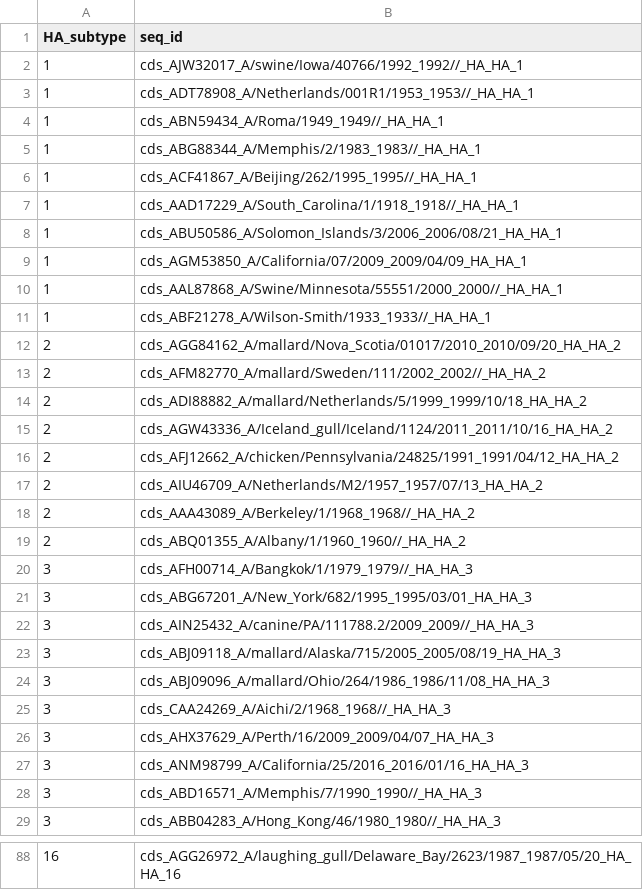
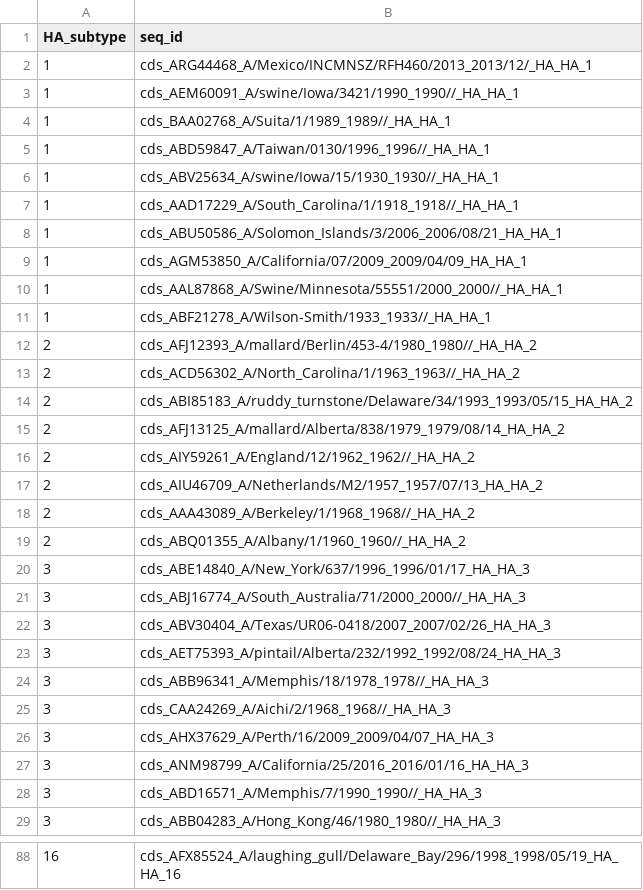
Before and after one commit to jbloomlab/divergence_timing_manuscript, a CSV file: analysis/HA/data/subsample/seq_list_0.csv, drawn as a sheet; only a part is shown, gaps mark what is left out; the diff covers the shown part only.

```diff
--- a/analysis/HA/data/subsample/seq_list_0.csv
+++ b/analysis/HA/data/subsample/seq_list_0.csv
@@ -1,7 +1,7 @@
 HA_subtype,seq_id
-1,cds_AJW32017_A/swine/Iowa/40766/1992_1992//_HA_HA_1
-1,cds_ADT78908_A/Netherlands/001R1/1953_1953//_HA_HA_1
-1,cds_ABN59434_A/Roma/1949_1949//_HA_HA_1
-1,cds_ABG88344_A/Memphis/2/1983_1983//_HA_HA_1
-1,cds_ACF41867_A/Beijing/262/1995_1995//_HA_HA_1
+1,cds_ARG44468_A/Mexico/INCMNSZ/RFH460/2013_2013/12/_HA_HA_1
+1,cds_AEM60091_A/swine/Iowa/3421/1990_1990//_HA_HA_1
+1,cds_BAA02768_A/Suita/1/1989_1989//_HA_HA_1
+1,cds_ABD59847_A/Taiwan/0130/1996_1996//_HA_HA_1
+1,cds_ABV25634_A/swine/Iowa/15/1930_1930//_HA_HA_1
 1,cds_AAD17229_A/South_Carolina/1/1918_1918//_HA_HA_1
@@ -11,7 +11,7 @@ HA_subtype,seq_id
 1,cds_ABF21278_A/Wilson-Smith/1933_1933//_HA_HA_1
-2,cds_AGG84162_A/mallard/Nova_Scotia/01017/2010_2010/09/20_HA_HA_2
-2,cds_AFM82770_A/mallard/Sweden/111/2002_2002//_HA_HA_2
-2,cds_ADI88882_A/mallard/Netherlands/5/1999_1999/10/18_HA_HA_2
-2,cds_AGW43336_A/Iceland_gull/Iceland/1124/2011_2011/10/16_HA_HA_2
-2,cds_AFJ12662_A/chicken/Pennsylvania/24825/1991_1991/04/12_HA_HA_2
+2,cds_AFJ12393_A/mallard/Berlin/453-4/1980_1980//_HA_HA_2
+2,cds_ACD56302_A/North_Carolina/1/1963_1963//_HA_HA_2
+2,cds_ABI85183_A/ruddy_turnstone/Delaware/34/1993_1993/05/15_HA_HA_2
+2,cds_AFJ13125_A/mallard/Alberta/838/1979_1979/08/14_HA_HA_2
+2,cds_AIY59261_A/England/12/1962_1962//_HA_HA_2
 2,cds_AIU46709_A/Netherlands/M2/1957_1957/07/13_HA_HA_2
@@ -19,7 +19,7 @@ HA_subtype,seq_id
 2,cds_ABQ01355_A/Albany/1/1960_1960//_HA_HA_2
-3,cds_AFH00714_A/Bangkok/1/1979_1979//_HA_HA_3
-3,cds_ABG67201_A/New_York/682/1995_1995/03/01_HA_HA_3
-3,cds_AIN25432_A/canine/PA/111788.2/2009_2009//_HA_HA_3
-3,cds_ABJ09118_A/mallard/Alaska/715/2005_2005/08/19_HA_HA_3
-3,cds_ABJ09096_A/mallard/Ohio/264/1986_1986/11/08_HA_HA_3
+3,cds_ABE14840_A/New_York/637/1996_1996/01/17_HA_HA_3
+3,cds_ABJ16774_A/South_Australia/71/2000_2000//_HA_HA_3
+3,cds_ABV30404_A/Texas/UR06-0418/2007_2007/02/26_HA_HA_3
+3,cds_AET75393_A/pintail/Alberta/232/1992_1992/08/24_HA_HA_3
+3,cds_ABB96341_A/Memphis/18/1978_1978//_HA_HA_3
 3,cds_CAA24269_A/Aichi/2/1968_1968//_HA_HA_3
@@ -88 +88 @@ HA_subtype,seq_id
-16,cds_AGG26972_A/laughing_gull/Delaware_Bay/2623/1987_1987/05/20_HA_HA_16
+16,cds_AFX85524_A/laughing_gull/Delaware_Bay/296/1998_1998/05/19_HA_HA_16
```
Also changed, not shown: 5 added rows, 5 removed rows, 1 moved row and 43 edited cells elsewhere in this file, analysis/HA/data/subsample/divergence_distances.csv, 6 other files.
